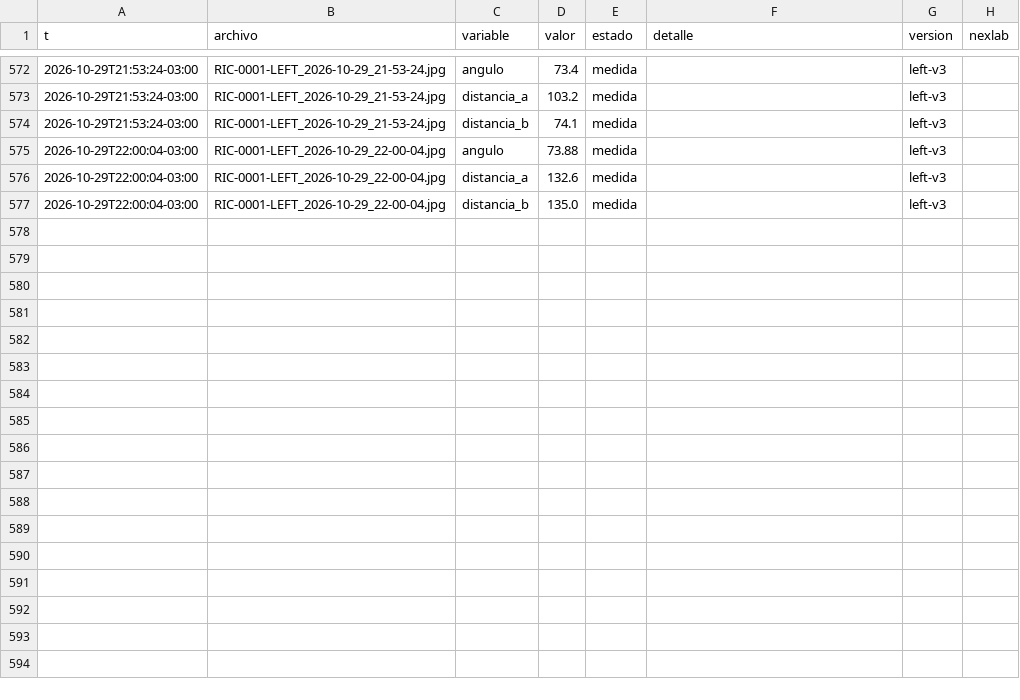
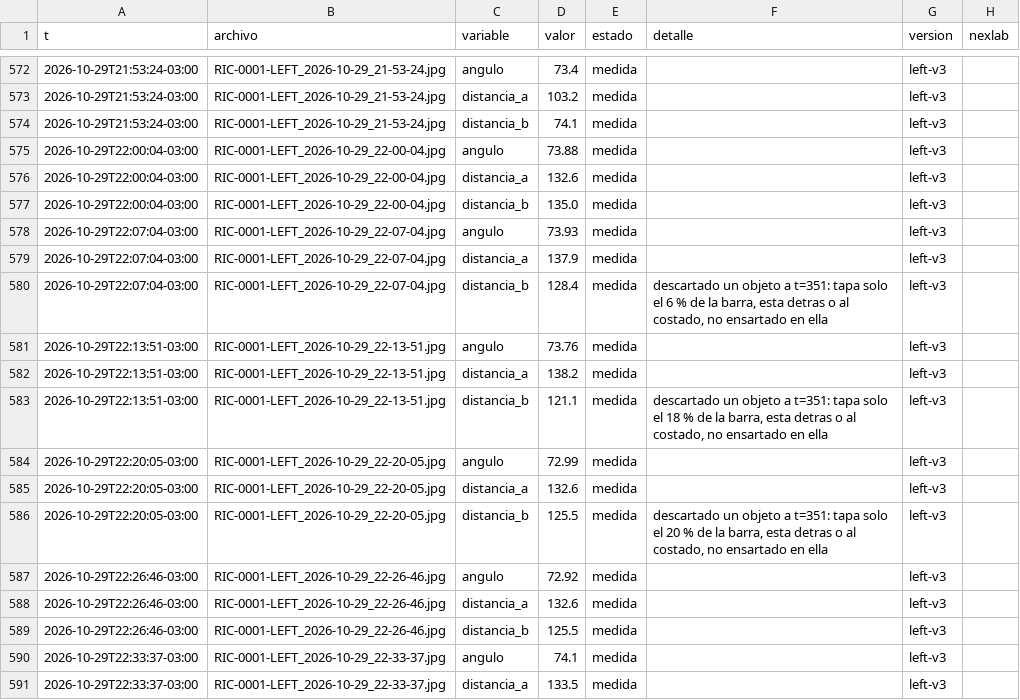
Before and after one commit to Andyyff/tesis-saman, a CSV file: datos/lecturas/left/2026-10-29.csv, drawn as a sheet; only a part is shown, gaps mark what is left out; the diff covers the shown part only; the diff names each change by its address in the sheet, - before the commit and + after, or states it on an @@ line.

```diff
--- a/datos/lecturas/left/2026-10-29.csv
+++ b/datos/lecturas/left/2026-10-29.csv
+row 578: 2026-10-29T22:07:04-03:00 | RIC-0001-LEFT_2026-10-29_22-07-04.jpg | angulo | 73.93 | medida |  | left-v3
+row 579: 2026-10-29T22:07:04-03:00 | RIC-0001-LEFT_2026-10-29_22-07-04.jpg | distancia_a | 137.9 | medida |  | left-v3
+row 580: 2026-10-29T22:07:04-03:00 | RIC-0001-LEFT_2026-10-29_22-07-04.jpg | distancia_b | 128.4 | medida | descartado un objeto a t=351: tapa solo el 6 % de la barra, esta detras o al costado, no ensartado en ella | left-v3
+row 581: 2026-10-29T22:13:51-03:00 | RIC-0001-LEFT_2026-10-29_22-13-51.jpg | angulo | 73.76 | medida |  | left-v3
+row 582: 2026-10-29T22:13:51-03:00 | RIC-0001-LEFT_2026-10-29_22-13-51.jpg | distancia_a | 138.2 | medida |  | left-v3
+row 583: 2026-10-29T22:13:51-03:00 | RIC-0001-LEFT_2026-10-29_22-13-51.jpg | distancia_b | 121.1 | medida | descartado un objeto a t=351: tapa solo el 18 % de la barra, esta detras o al costado, no ensartado en ella | left-v3
+row 584: 2026-10-29T22:20:05-03:00 | RIC-0001-LEFT_2026-10-29_22-20-05.jpg | angulo | 72.99 | medida |  | left-v3
+row 585: 2026-10-29T22:20:05-03:00 | RIC-0001-LEFT_2026-10-29_22-20-05.jpg | distancia_a | 132.6 | medida |  | left-v3
+row 586: 2026-10-29T22:20:05-03:00 | RIC-0001-LEFT_2026-10-29_22-20-05.jpg | distancia_b | 125.5 | medida | descartado un objeto a t=351: tapa solo el 20 % de la barra, esta detras o al costado, no ensartado en ella | left-v3
+row 587: 2026-10-29T22:26:46-03:00 | RIC-0001-LEFT_2026-10-29_22-26-46.jpg | angulo | 72.92 | medida |  | left-v3
+row 588: 2026-10-29T22:26:46-03:00 | RIC-0001-LEFT_2026-10-29_22-26-46.jpg | distancia_a | 132.6 | medida |  | left-v3
+row 589: 2026-10-29T22:26:46-03:00 | RIC-0001-LEFT_2026-10-29_22-26-46.jpg | distancia_b | 125.5 | medida |  | left-v3
+row 590: 2026-10-29T22:33:37-03:00 | RIC-0001-LEFT_2026-10-29_22-33-37.jpg | angulo | 74.1 | medida |  | left-v3
+row 591: 2026-10-29T22:33:37-03:00 | RIC-0001-LEFT_2026-10-29_22-33-37.jpg | distancia_a | 133.5 | medida |  | left-v3
```
Also changed, not shown: 13 added rows elsewhere in this file, datos/lecturas/amp/2026-10-29.csv, datos/lecturas/clima/2026-10-29.csv, 8 other files.
